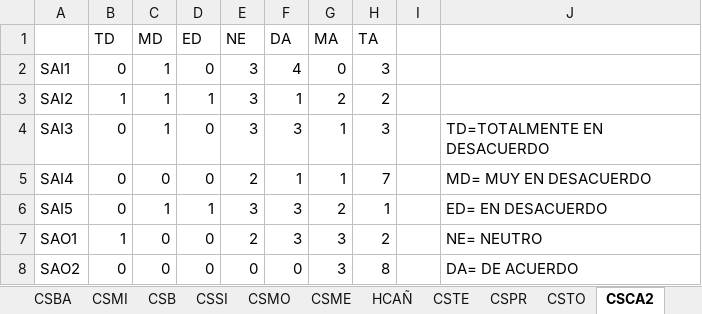
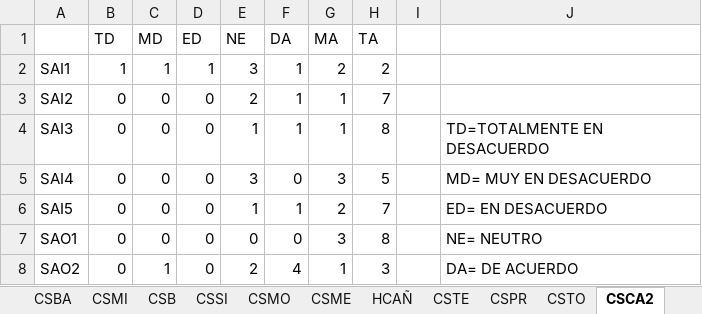
Before and after one commit to nerzhul250/HealthCentersClusterAnalysis, an Excel workbook: ResearchAssistant/rawDataToFormattedData/PorCentrosDeSalud/Clustering-Redes.xlsx, sheet CSCA2, drawn as a sheet; only a part is shown; values as stored, in another font and other column widths than the file's, no borders; the diff covers the shown part only; the diff names each change by its address in the sheet, - before the commit and + after, or states it on an @@ line.

```diff
--- a/ResearchAssistant/rawDataToFormattedData/PorCentrosDeSalud/Clustering-Redes.xlsx (sheet CSCA2)
+++ b/ResearchAssistant/rawDataToFormattedData/PorCentrosDeSalud/Clustering-Redes.xlsx (sheet CSCA2)
-B2 (TD): 0
+B2 (TD): 1
-D2 (ED): 0
+D2 (ED): 1
-F2 (DA): 4
+F2 (DA): 1
-G2 (MA): 0
+G2 (MA): 2
-H2 (TA): 3
+H2 (TA): 2
-B3 (TD): 1
+B3 (TD): 0
-C3:C4 (MD): 1
+C3:C4 (MD): 0
-D3 (ED): 1
+D3 (ED): 0
-E3 (NE): 3
+E3 (NE): 2
-G3 (MA): 2
+G3 (MA): 1
-H3 (TA): 2
+H3 (TA): 7
-E4 (NE): 3
+E4 (NE): 1
-F4 (DA): 3
+F4 (DA): 1
-H4 (TA): 3
+H4 (TA): 8
-E5 (NE): 2
+E5 (NE): 3
-F5 (DA): 1
+F5 (DA): 0
-G5 (MA): 1
+G5 (MA): 3
-H5 (TA): 7
+H5 (TA): 5
-C6 (MD): 1
+C6 (MD): 0
-D6 (ED): 1
+D6 (ED): 0
-E6 (NE): 3
+E6 (NE): 1
-F6 (DA): 3
+F6 (DA): 1
-H6 (TA): 1
+H6 (TA): 7
-B7 (TD): 1
+B7 (TD): 0
-E7 (NE): 2
+E7 (NE): 0
-F7 (DA): 3
+F7 (DA): 0
-H7 (TA): 2
+H7 (TA): 8
-C8 (MD): 0
+C8 (MD): 1
-E8 (NE): 0
+E8 (NE): 2
-F8 (DA): 0
+F8 (DA): 4
-G8 (MA): 3
+G8 (MA): 1
-H8 (TA): 8
+H8 (TA): 3
```
Also changed, not shown: 80 edited cells elsewhere in this sheet, ResearchAssistant/resultados/PorVariablesDeEstudio/resumenResultados.xlsx, 10 other files.
